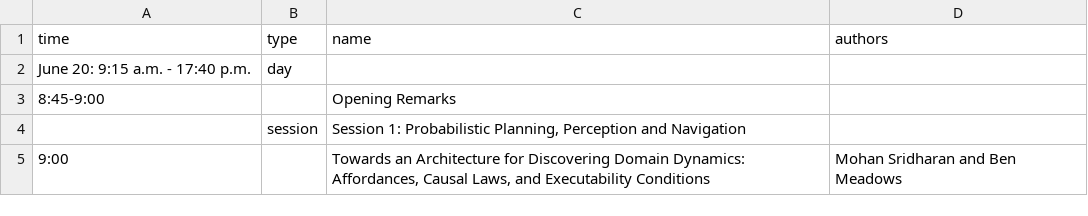
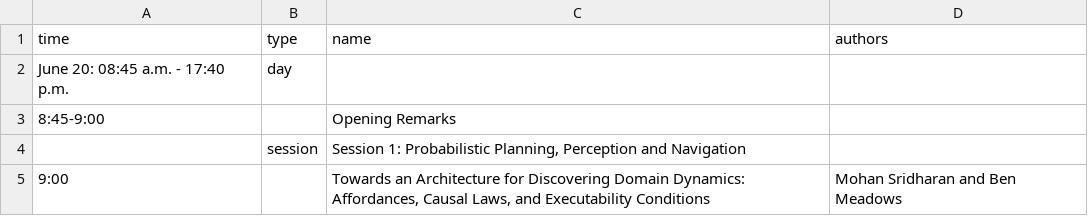
Before and after one commit to ICAPS2017/icaps2017.github.io, a CSV file: _data/planrob-plan.csv, drawn as a sheet; only a part is shown.

```diff
--- a/_data/planrob-plan.csv
+++ b/_data/planrob-plan.csv
@@ -1,3 +1,3 @@
 time,type,name,authors
-June 20: 9:15 a.m. - 17:40 p.m.,day
+June 20: 08:45 a.m. - 17:40 p.m.,day
 8:45-9:00,,Opening Remarks,
```
